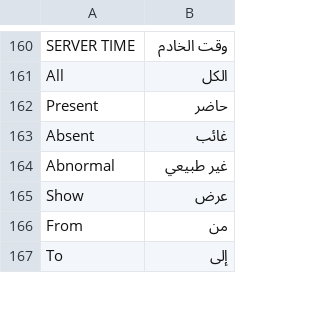
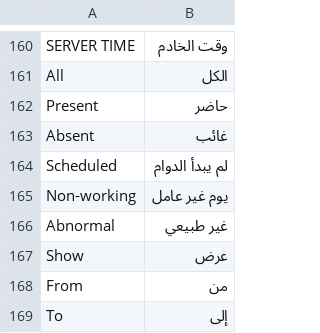
Before and after one commit to Ibrahim-Merhi/hr-custom, a CSV file: hr_custom/translations/ar.csv, drawn as a sheet; only a part is shown, gaps mark what is left out; the diff names each change by its address in the sheet, - before the commit and + after, or states it on an @@ line.

Commit message:
Make absence reporting schedule aware

```diff
--- a/hr_custom/translations/ar.csv
+++ b/hr_custom/translations/ar.csv
+row 164: Scheduled | لم يبدأ الدوام
+row 165: Non-working | يوم غير عامل
```
Also changed, not shown: 5 other files.
